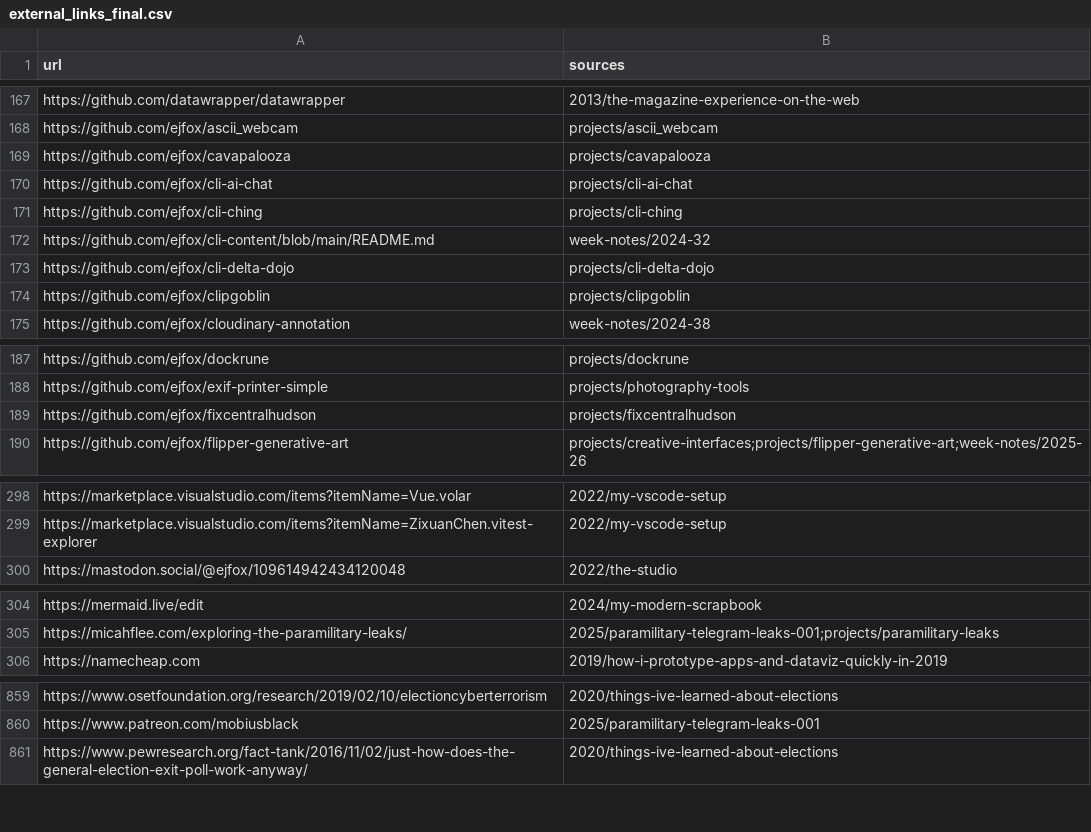
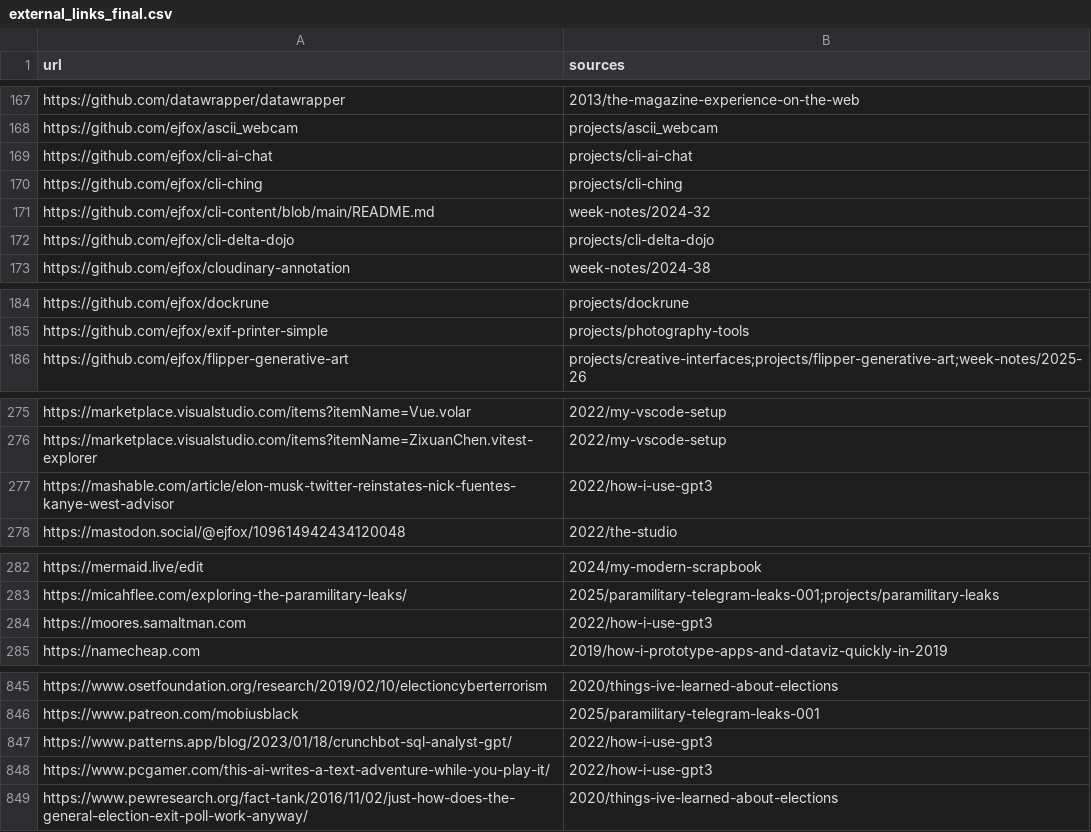
Before and after one commit to ejfox/website2, a CSV file: data/external_links_final.csv, drawn as a sheet; only a part is shown, gaps mark what is left out; the diff covers the shown part only.

```diff
--- a/data/external_links_final.csv
+++ b/data/external_links_final.csv
@@ -168,3 +168,2 @@ https://github.com/datawrapper/datawrapper,"2013/the-magazine-experience-on-the-
 https://github.com/ejfox/ascii_webcam,"projects/ascii_webcam"
-https://github.com/ejfox/cavapalooza,"projects/cavapalooza"
 https://github.com/ejfox/cli-ai-chat,"projects/cli-ai-chat"
@@ -173,3 +172,2 @@ https://github.com/ejfox/cli-content/blob/main/README.md,"week-notes/2024-32"
 https://github.com/ejfox/cli-delta-dojo,"projects/cli-delta-dojo"
-https://github.com/ejfox/clipgoblin,"projects/clipgoblin"
 https://github.com/ejfox/cloudinary-annotation,"week-notes/2024-38"
@@ -188,3 +185,2 @@ https://github.com/ejfox/dockrune,"projects/dockrune"
 https://github.com/ejfox/exif-printer-simple,"projects/photography-tools"
-https://github.com/ejfox/fixcentralhudson,"projects/fixcentralhudson"
 https://github.com/ejfox/flipper-generative-art,"projects/creative-interfaces;projects/flipper-generative-art;week-notes/2025-26"
@@ -299,2 +276,3 @@ https://marketplace.visualstudio.com/items?itemName=Vue.volar,"2022/my-vscode-se
 https://marketplace.visualstudio.com/items?itemName=ZixuanChen.vitest-explorer,"2022/my-vscode-setup"
+https://mashable.com/article/elon-musk-twitter-reinstates-nick-fuentes-kanye-west-advisor,"2022/how-i-use-gpt3"
 https://mastodon.social/@ejfox/109614942434120048,"2022/the-studio"
@@ -305,2 +283,3 @@ https://mermaid.live/edit,"2024/my-modern-scrapbook"
 https://micahflee.com/exploring-the-paramilitary-leaks/,"2025/paramilitary-telegram-leaks-001;projects/paramilitary-leaks"
+https://moores.samaltman.com,"2022/how-i-use-gpt3"
 https://namecheap.com,"2019/how-i-prototype-apps-and-dataviz-quickly-in-2019"
@@ -860,2 +846,4 @@ https://www.osetfoundation.org/research/2019/02/10/electioncyberterrorism,"2020/
 https://www.patreon.com/mobiusblack,"2025/paramilitary-telegram-leaks-001"
+https://www.patterns.app/blog/2023/01/18/crunchbot-sql-analyst-gpt/,"2022/how-i-use-gpt3"
+https://www.pcgamer.com/this-ai-writes-a-text-adventure-while-you-play-it/,"2022/how-i-use-gpt3"
 https://www.pewresearch.org/fact-tank/2016/11/02/just-how-does-the-general-election-exit-poll-work-anyway/,"2020/things-ive-learned-about-elections"
```
Also changed, not shown: 11 added rows, 21 removed rows and 2 edited cells elsewhere in this file, 36 other files.
